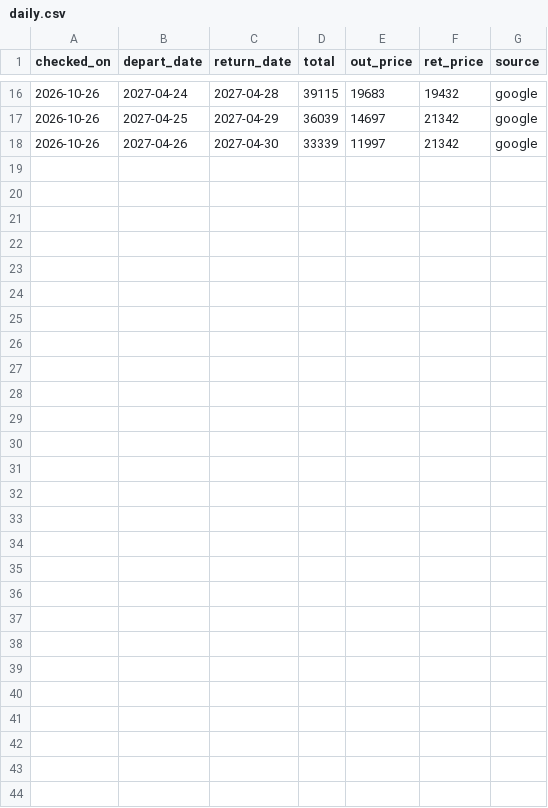
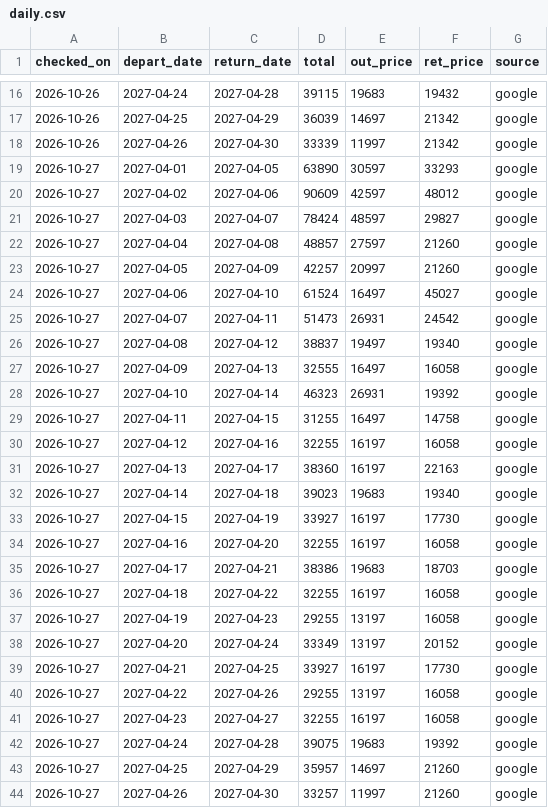
Before and after one commit to jaywasami/osaka-fares, a CSV file: data/daily.csv, drawn as a sheet; only a part is shown, gaps mark what is left out; the diff names each change by its address in the sheet, - before the commit and + after, or states it on an @@ line.

```diff
--- a/data/daily.csv
+++ b/data/daily.csv
+row 19: 2026-10-27 | 2027-04-01 | 2027-04-05 | 63890 | 30597 | 33293 | google
+row 20: 2026-10-27 | 2027-04-02 | 2027-04-06 | 90609 | 42597 | 48012 | google
+row 21: 2026-10-27 | 2027-04-03 | 2027-04-07 | 78424 | 48597 | 29827 | google
+row 22: 2026-10-27 | 2027-04-04 | 2027-04-08 | 48857 | 27597 | 21260 | google
+row 23: 2026-10-27 | 2027-04-05 | 2027-04-09 | 42257 | 20997 | 21260 | google
+row 24: 2026-10-27 | 2027-04-06 | 2027-04-10 | 61524 | 16497 | 45027 | google
+row 25: 2026-10-27 | 2027-04-07 | 2027-04-11 | 51473 | 26931 | 24542 | google
+row 26: 2026-10-27 | 2027-04-08 | 2027-04-12 | 38837 | 19497 | 19340 | google
+row 27: 2026-10-27 | 2027-04-09 | 2027-04-13 | 32555 | 16497 | 16058 | google
+row 28: 2026-10-27 | 2027-04-10 | 2027-04-14 | 46323 | 26931 | 19392 | google
+row 29: 2026-10-27 | 2027-04-11 | 2027-04-15 | 31255 | 16497 | 14758 | google
+row 30: 2026-10-27 | 2027-04-12 | 2027-04-16 | 32255 | 16197 | 16058 | google
+row 31: 2026-10-27 | 2027-04-13 | 2027-04-17 | 38360 | 16197 | 22163 | google
+row 32: 2026-10-27 | 2027-04-14 | 2027-04-18 | 39023 | 19683 | 19340 | google
+row 33: 2026-10-27 | 2027-04-15 | 2027-04-19 | 33927 | 16197 | 17730 | google
+row 34: 2026-10-27 | 2027-04-16 | 2027-04-20 | 32255 | 16197 | 16058 | google
+row 35: 2026-10-27 | 2027-04-17 | 2027-04-21 | 38386 | 19683 | 18703 | google
+row 36: 2026-10-27 | 2027-04-18 | 2027-04-22 | 32255 | 16197 | 16058 | google
+row 37: 2026-10-27 | 2027-04-19 | 2027-04-23 | 29255 | 13197 | 16058 | google
+row 38: 2026-10-27 | 2027-04-20 | 2027-04-24 | 33349 | 13197 | 20152 | google
+row 39: 2026-10-27 | 2027-04-21 | 2027-04-25 | 33927 | 16197 | 17730 | google
+row 40: 2026-10-27 | 2027-04-22 | 2027-04-26 | 29255 | 13197 | 16058 | google
+row 41: 2026-10-27 | 2027-04-23 | 2027-04-27 | 32255 | 16197 | 16058 | google
+row 42: 2026-10-27 | 2027-04-24 | 2027-04-28 | 39075 | 19683 | 19392 | google
+row 43: 2026-10-27 | 2027-04-25 | 2027-04-29 | 35957 | 14697 | 21260 | google
+row 44: 2026-10-27 | 2027-04-26 | 2027-04-30 | 33257 | 11997 | 21260 | google
```
Also changed, not shown: 3 other files.
